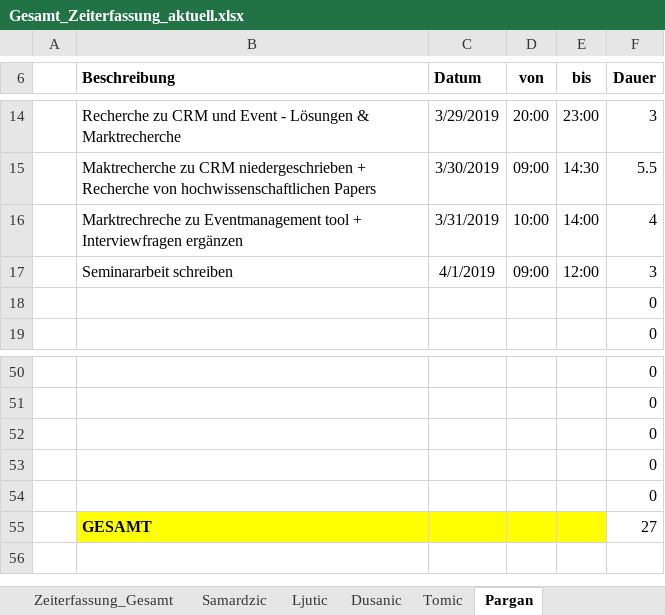
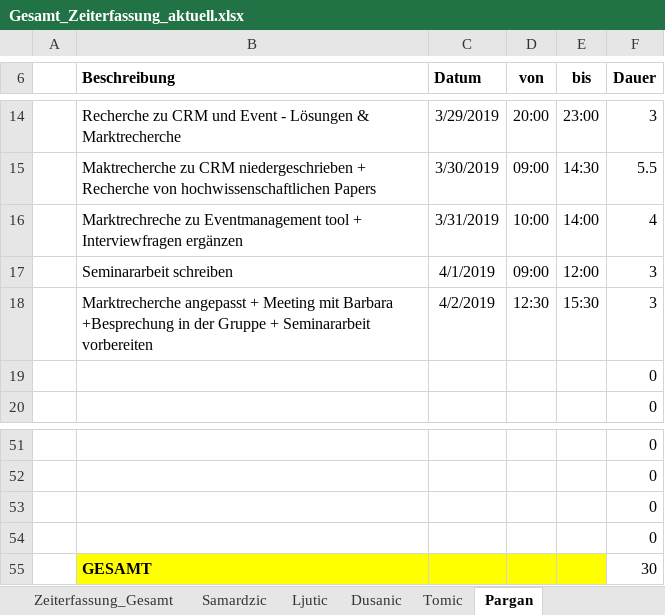
Before and after one commit to MilosTomic123/IT_Projekt_SS19, an Excel workbook: Gesamt_Zeiterfassung_aktuell.xlsx, sheet Pargan, drawn as a sheet; only a part is shown, gaps mark what is left out; values as stored, in another font and other column widths than the file's, no borders; table styles not drawn; removed rows and columns are numbered as before the commit, all else as after; the diff names each change by its address in the sheet, - before the commit and + after, or states it on an @@ line.

Commit message:
update zeit

```diff
--- a/Gesamt_Zeiterfassung_aktuell.xlsx (sheet Pargan)
+++ b/Gesamt_Zeiterfassung_aktuell.xlsx (sheet Pargan)
+row 18:  | Marktrecherche angepasst + Meeting mit Barbara +Besprechung in der Gruppe + Seminararbeit vorbereiten | 4/2/2019 | 12:30 | 15:30 | 3
-row 54:  |  |  |  |  | 0
-F55 (Dauer): 27
+F55 (Dauer): 30
```
Also changed, not shown: sheet Zeiterfassung_Gesamt, charts or pictures.
